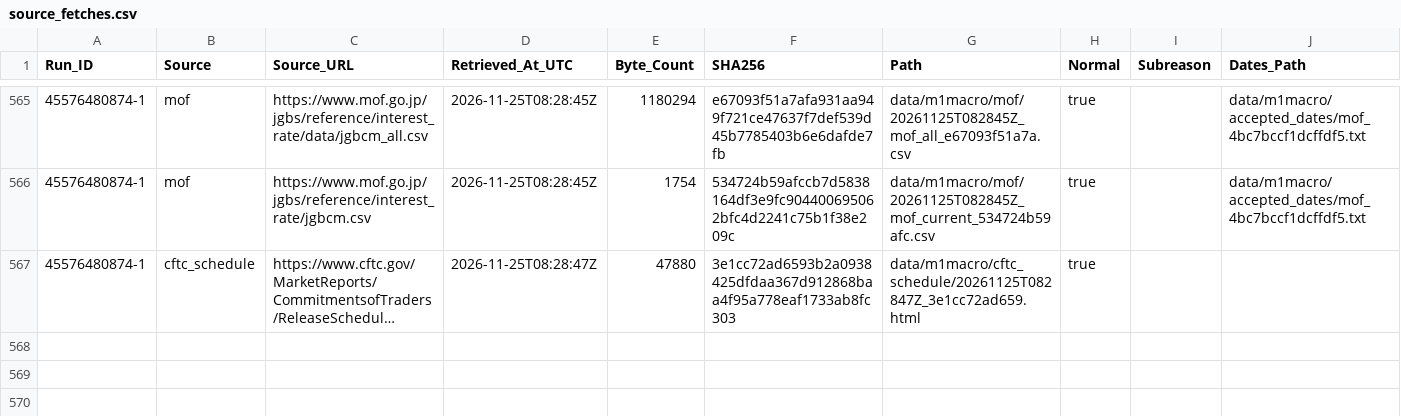
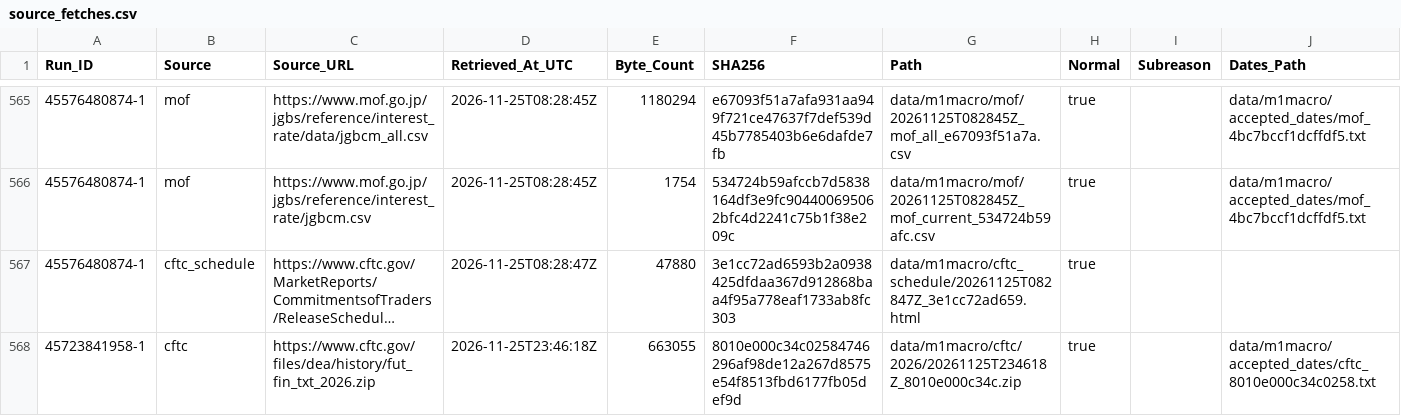
Before and after one commit to junsato1001-ops/-fx-forward-ledger, a CSV file: data/m1macro/source_fetches.csv, drawn as a sheet; only a part is shown, gaps mark what is left out; long unchanged cells end in …; the diff names each change by its address in the sheet, - before the commit and + after, or states it on an @@ line.

```diff
--- a/data/m1macro/source_fetches.csv
+++ b/data/m1macro/source_fetches.csv
+row 568: 45723841958-1 | cftc | https://www.cftc.gov/files/dea/history/fut_fin_txt_2026.zip | 2026-11-25T23:46:18Z | 663055 | 8010e000c34c02584746296af98de12a267d8575e54f8513fbd6177fb05def9d | data/m1macro/cftc/2026/20261125T234618Z_8010e000c34c.zip | true |  | data/m1macro/accepted_dates/cftc_8010e000c34c0258.txt
```
Also changed, not shown: 1 other file.
